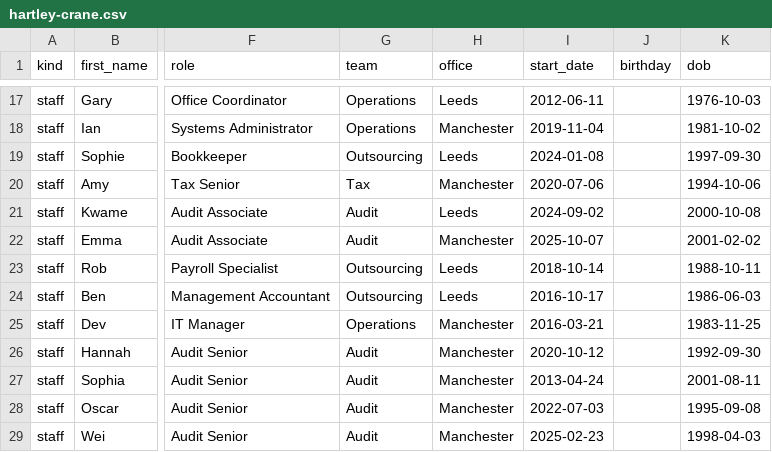
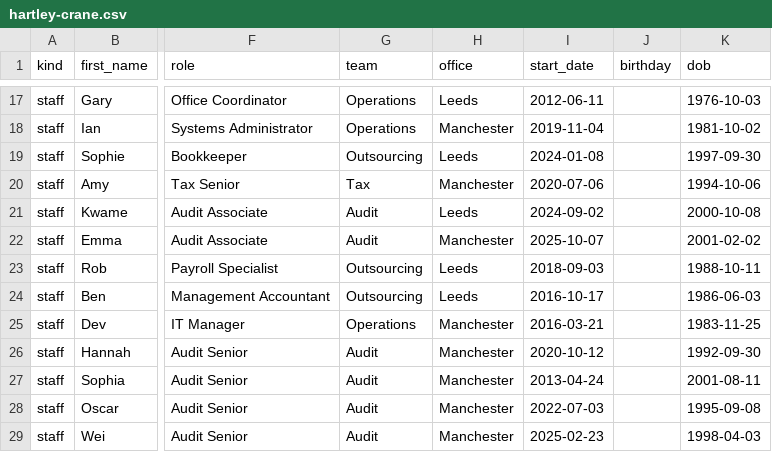
Before and after one commit to trial-hue/hooray, a CSV file: data/demo/hartley-crane.csv, drawn as a sheet; only a part is shown, gaps mark what is left out; the diff names each change by its address in the sheet, - before the commit and + after, or states it on an @@ line.

```diff
--- a/data/demo/hartley-crane.csv
+++ b/data/demo/hartley-crane.csv
-I23 (start_date): 2018-10-14
+I23 (start_date): 2018-09-03
```
Also changed, not shown: public/demo-roster.csv, 2 other files.
